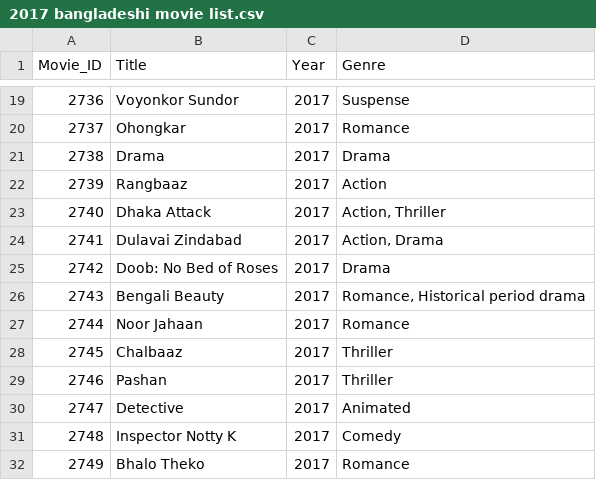
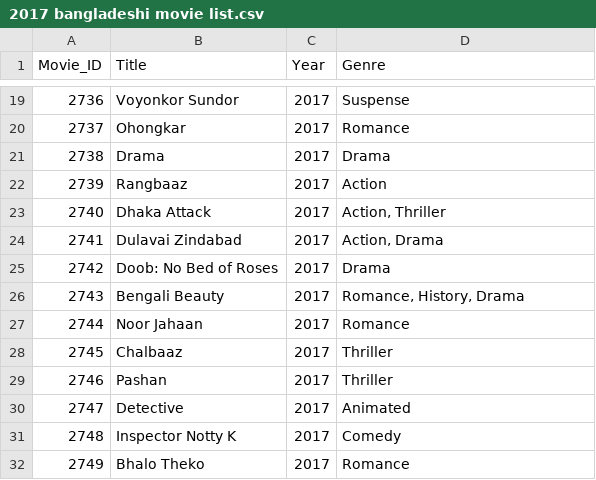
Before and after one commit to Codernob/Bangla-Movie-Recommender-System, a CSV file: Data Collection/bangladeshi movies/2017/2017 bangladeshi movie list.csv, drawn as a sheet; only a part is shown, gaps mark what is left out.

Commit message:
added some changes

```diff
--- a/Data Collection/bangladeshi movies/2017/2017 bangladeshi movie list.csv
+++ b/Data Collection/bangladeshi movies/2017/2017 bangladeshi movie list.csv
@@ -25,3 +25,3 @@ Movie_ID,Title,Year,Genre
 2742,Doob: No Bed of Roses,2017,Drama
-2743,Bengali Beauty,2017,"Romance, Historical period drama"
+2743,Bengali Beauty,2017,"Romance, History, Drama"
 2744,Noor Jahaan,2017,Romance
```
